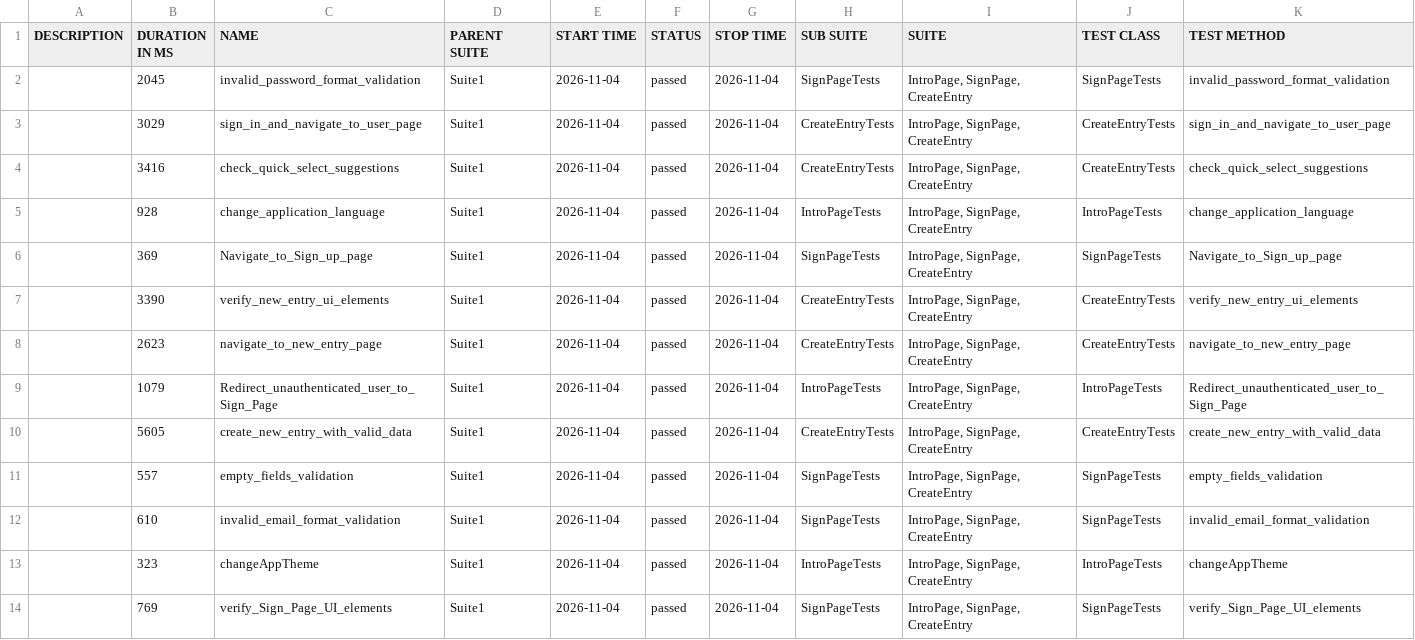
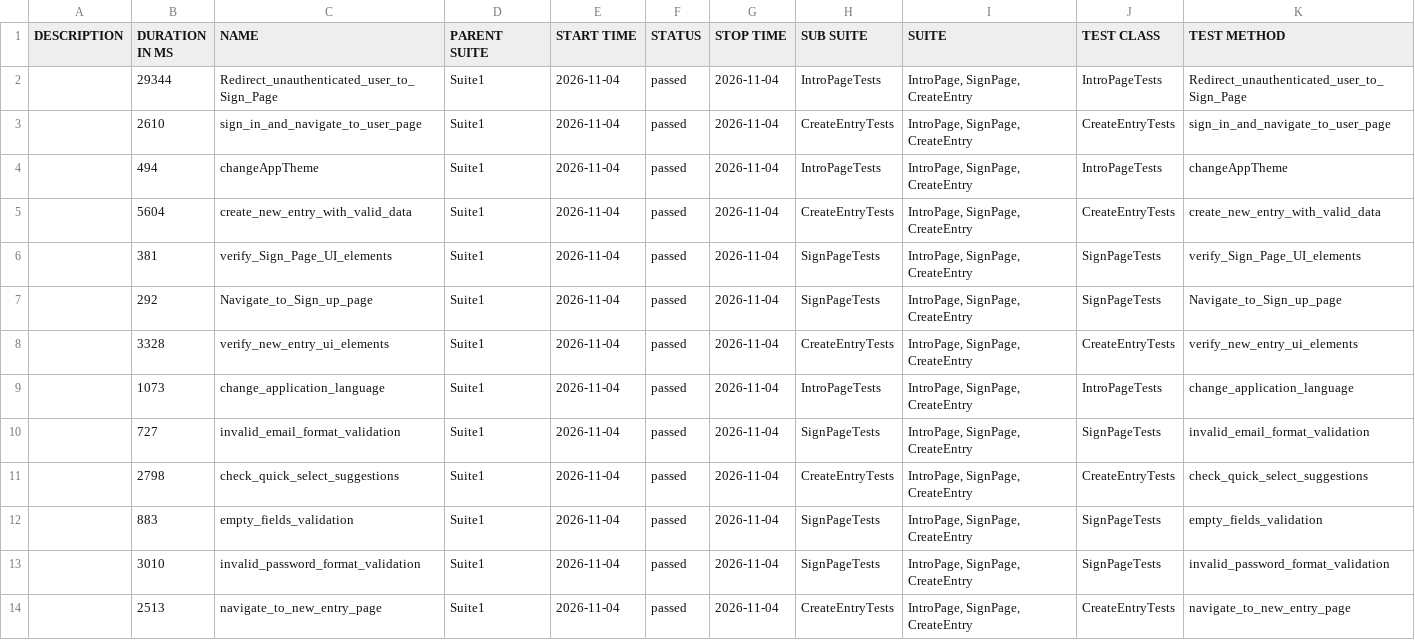
Before and after one commit to Ilkarion/Your-Diary-Auto-testing, a CSV file: data/suites.csv, drawn as a sheet.

```diff
--- a/data/suites.csv
+++ b/data/suites.csv
@@ -1,14 +1,14 @@
 "DESCRIPTION","DURATION IN MS","NAME","PARENT SUITE","START TIME","STATUS","STOP TIME","SUB SUITE","SUITE","TEST CLASS","TEST METHOD"
-"","2045","invalid_password_format_validation","Suite1","2026-11-04","passed","2026-11-04","SignPageTests","IntroPage, SignPage, CreateEntry","SignPageTests","invalid_password_format_validation"
-"","3029","sign_in_and_navigate_to_user_page","Suite1","2026-11-04","passed","2026-11-04","CreateEntryTests","IntroPage, SignPage, CreateEntry","CreateEntryTests","sign_in_and_navigate_to_user_page"
-"","3416","check_quick_select_suggestions","Suite1","2026-11-04","passed","2026-11-04","CreateEntryTests","IntroPage, SignPage, CreateEntry","CreateEntryTests","check_quick_select_suggestions"
-"","928","change_application_language","Suite1","2026-11-04","passed","2026-11-04","IntroPageTests","IntroPage, SignPage, CreateEntry","IntroPageTests","change_application_language"
-"","369","Navigate_to_Sign_up_page","Suite1","2026-11-04","passed","2026-11-04","SignPageTests","IntroPage, SignPage, CreateEntry","SignPageTests","Navigate_to_Sign_up_page"
-"","3390","verify_new_entry_ui_elements","Suite1","2026-11-04","passed","2026-11-04","CreateEntryTests","IntroPage, SignPage, CreateEntry","CreateEntryTests","verify_new_entry_ui_elements"
-"","2623","navigate_to_new_entry_page","Suite1","2026-11-04","passed","2026-11-04","CreateEntryTests","IntroPage, SignPage, CreateEntry","CreateEntryTests","navigate_to_new_entry_page"
-"","1079","Redirect_unauthenticated_user_to_Sign_Page","Suite1","2026-11-04","passed","2026-11-04","IntroPageTests","IntroPage, SignPage, CreateEntry","IntroPageTests","Redirect_unauthenticated_user_to_Sign_Page"
-"","5605","create_new_entry_with_valid_data","Suite1","2026-11-04","passed","2026-11-04","CreateEntryTests","IntroPage, SignPage, CreateEntry","CreateEntryTests","create_new_entry_with_valid_data"
-"","557","empty_fields_validation","Suite1","2026-11-04","passed","2026-11-04","SignPageTests","IntroPage, SignPage, CreateEntry","SignPageTests","empty_fields_validation"
-"","610","invalid_email_format_validation","Suite1","2026-11-04","passed","2026-11-04","SignPageTests","IntroPage, SignPage, CreateEntry","SignPageTests","invalid_email_format_validation"
-"","323","changeAppTheme","Suite1","2026-11-04","passed","2026-11-04","IntroPageTests","IntroPage, SignPage, CreateEntry","IntroPageTests","changeAppTheme"
-"","769","verify_Sign_Page_UI_elements","Suite1","2026-11-04","passed","2026-11-04","SignPageTests","IntroPage, SignPage, CreateEntry","SignPageTests","verify_Sign_Page_UI_elements"
+"","29344","Redirect_unauthenticated_user_to_Sign_Page","Suite1","2026-11-04","passed","2026-11-04","IntroPageTests","IntroPage, SignPage, CreateEntry","IntroPageTests","Redirect_unauthenticated_user_to_Sign_Page"
+"","2610","sign_in_and_navigate_to_user_page","Suite1","2026-11-04","passed","2026-11-04","CreateEntryTests","IntroPage, SignPage, CreateEntry","CreateEntryTests","sign_in_and_navigate_to_user_page"
+"","494","changeAppTheme","Suite1","2026-11-04","passed","2026-11-04","IntroPageTests","IntroPage, SignPage, CreateEntry","IntroPageTests","changeAppTheme"
+"","5604","create_new_entry_with_valid_data","Suite1","2026-11-04","passed","2026-11-04","CreateEntryTests","IntroPage, SignPage, CreateEntry","CreateEntryTests","create_new_entry_with_valid_data"
+"","381","verify_Sign_Page_UI_elements","Suite1","2026-11-04","passed","2026-11-04","SignPageTests","IntroPage, SignPage, CreateEntry","SignPageTests","verify_Sign_Page_UI_elements"
+"","292","Navigate_to_Sign_up_page","Suite1","2026-11-04","passed","2026-11-04","SignPageTests","IntroPage, SignPage, CreateEntry","SignPageTests","Navigate_to_Sign_up_page"
+"","3328","verify_new_entry_ui_elements","Suite1","2026-11-04","passed","2026-11-04","CreateEntryTests","IntroPage, SignPage, CreateEntry","CreateEntryTests","verify_new_entry_ui_elements"
+"","1073","change_application_language","Suite1","2026-11-04","passed","2026-11-04","IntroPageTests","IntroPage, SignPage, CreateEntry","IntroPageTests","change_application_language"
+"","727","invalid_email_format_validation","Suite1","2026-11-04","passed","2026-11-04","SignPageTests","IntroPage, SignPage, CreateEntry","SignPageTests","invalid_email_format_validation"
+"","2798","check_quick_select_suggestions","Suite1","2026-11-04","passed","2026-11-04","CreateEntryTests","IntroPage, SignPage, CreateEntry","CreateEntryTests","check_quick_select_suggestions"
+"","883","empty_fields_validation","Suite1","2026-11-04","passed","2026-11-04","SignPageTests","IntroPage, SignPage, CreateEntry","SignPageTests","empty_fields_validation"
+"","3010","invalid_password_format_validation","Suite1","2026-11-04","passed","2026-11-04","SignPageTests","IntroPage, SignPage, CreateEntry","SignPageTests","invalid_password_format_validation"
+"","2513","navigate_to_new_entry_page","Suite1","2026-11-04","passed","2026-11-04","CreateEntryTests","IntroPage, SignPage, CreateEntry","CreateEntryTests","navigate_to_new_entry_page"
```
Also changed, not shown: 40 other files.
